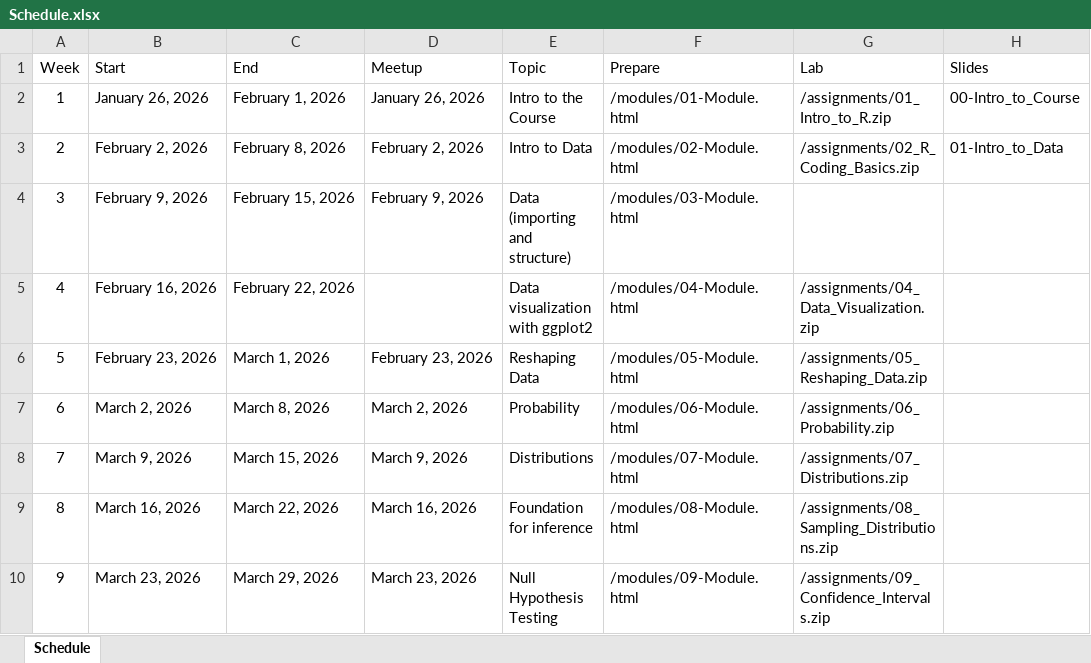
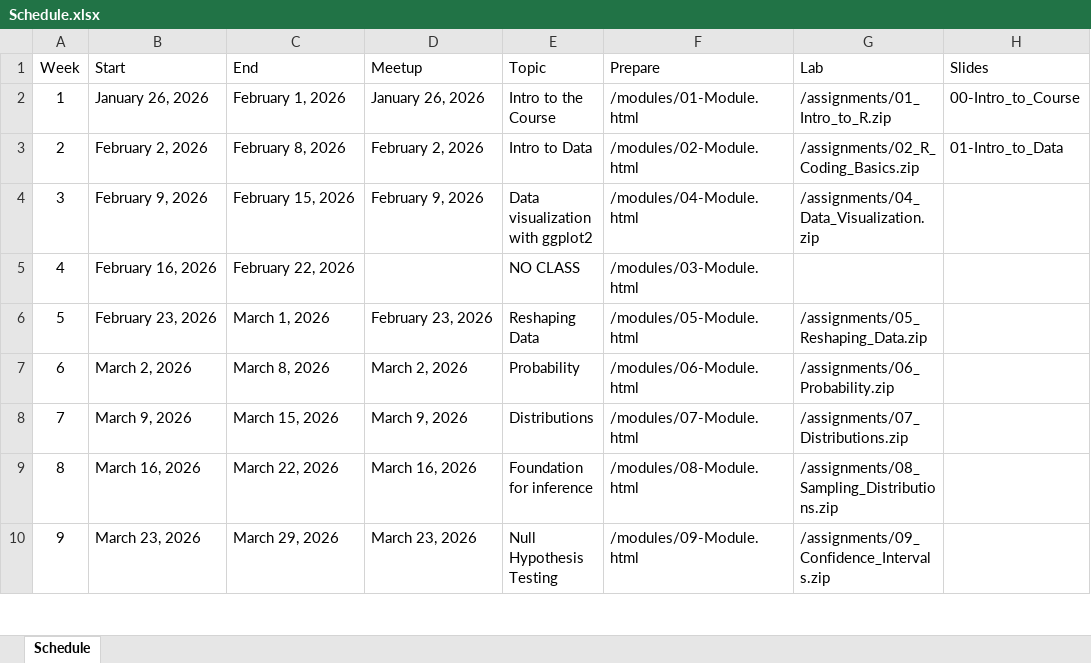
Before and after one commit to jbryer/IS381-2026-Spring, an Excel workbook: Schedule.xlsx, sheet Schedule, drawn as a sheet; only a part is shown; values as stored, in another font and other column widths than the file's, no borders; the diff names each change by its address in the sheet, - before the commit and + after, or states it on an @@ line.

Commit message:
Updated schedule.

```diff
--- a/Schedule.xlsx (sheet Schedule)
+++ b/Schedule.xlsx (sheet Schedule)
-E4 (Topic): Data (importing and structure)
+E4 (Topic): Data visualization with ggplot2
-F4 (Prepare): /modules/03-Module.html
+F4 (Prepare): /modules/04-Module.html
-G4 (Lab): (empty)
+G4 (Lab): /assignments/04_Data_Visualization.zip
-E5 (Topic): Data visualization with ggplot2
+E5 (Topic): NO CLASS
-F5 (Prepare): /modules/04-Module.html
+F5 (Prepare): /modules/03-Module.html
-G5 (Lab): /assignments/04_Data_Visualization.zip
+G5 (Lab): (empty)
```
Also changed, not shown: 28 other files.
